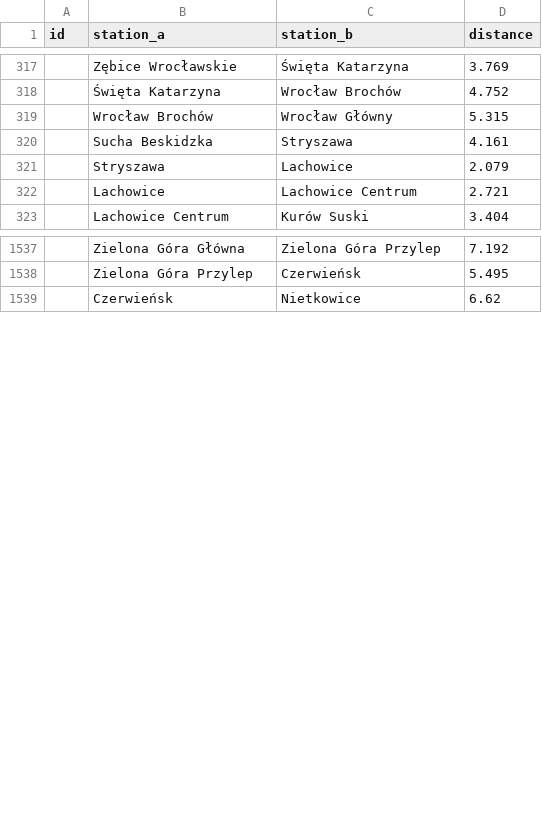
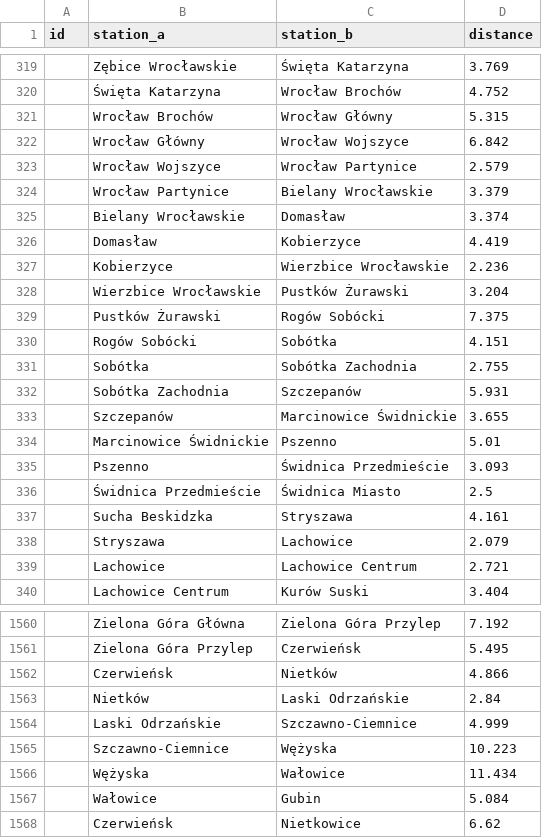
Before and after one commit to TeslaX93/pkp-distances, a CSV file: distances.csv, drawn as a sheet; only a part is shown, gaps mark what is left out; the diff covers the shown part only; the diff names each change by its address in the sheet, - before the commit and + after, or states it on an @@ line.

```diff
--- a/distances.csv
+++ b/distances.csv
+row 322:  | Wrocław Główny | Wrocław Wojszyce | 6.842
+row 323:  | Wrocław Wojszyce | Wrocław Partynice | 2.579
+row 324:  | Wrocław Partynice | Bielany Wrocławskie | 3.379
+row 325:  | Bielany Wrocławskie | Domasław | 3.374
+row 326:  | Domasław | Kobierzyce | 4.419
+row 327:  | Kobierzyce | Wierzbice Wrocławskie | 2.236
+row 328:  | Wierzbice Wrocławskie | Pustków Żurawski | 3.204
+row 329:  | Pustków Żurawski | Rogów Sobócki | 7.375
+row 330:  | Rogów Sobócki | Sobótka | 4.151
+row 331:  | Sobótka | Sobótka Zachodnia | 2.755
+row 332:  | Sobótka Zachodnia | Szczepanów | 5.931
+row 333:  | Szczepanów | Marcinowice Świdnickie | 3.655
+row 334:  | Marcinowice Świdnickie | Pszenno | 5.01
+row 335:  | Pszenno | Świdnica Przedmieście | 3.093
+row 336:  | Świdnica Przedmieście | Świdnica Miasto | 2.5
+row 1562:  | Czerwieńsk | Nietków | 4.866
+row 1563:  | Nietków | Laski Odrzańskie | 2.84
+row 1564:  | Laski Odrzańskie | Szczawno-Ciemnice | 4.999
+row 1565:  | Szczawno-Ciemnice | Wężyska | 10.223
+row 1566:  | Wężyska | Wałowice | 11.434
+row 1567:  | Wałowice | Gubin | 5.084
```
Also changed, not shown: 9 added rows, 1 removed row and 4 edited cells elsewhere in this file, 1 other file.
